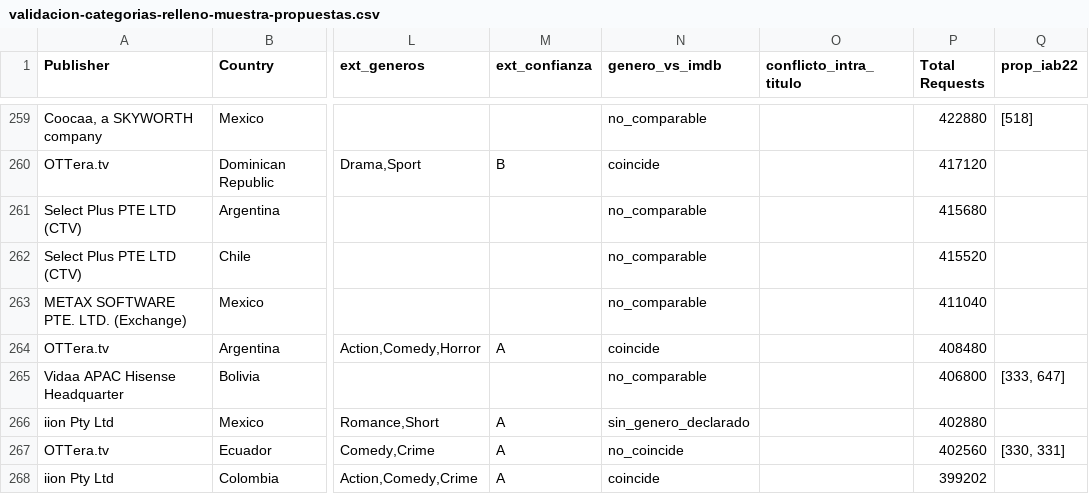
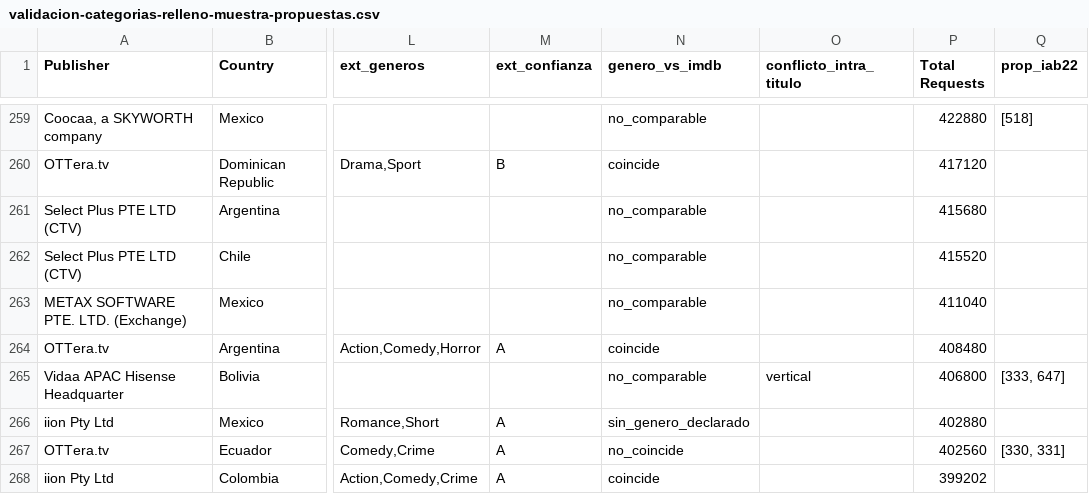
Before and after one commit to rommieai/ctv-content-objects, a CSV file: reportes/24-consolidado-v10-a-v22-latam-content-objetcs-20260915T00_00-20260929T23_59/recursos/validacion-categorias-relleno-muestra-propuestas.csv, drawn as a sheet; only a part is shown, gaps mark what is left out; the diff covers the shown part only; the diff names each change by its address in the sheet, - before the commit and + after, or states it on an @@ line.

```diff
--- a/reportes/24-consolidado-v10-a-v22-latam-content-objetcs-20260915T00_00-20260929T23_59/recursos/validacion-categorias-relleno-muestra-propuestas.csv
+++ b/reportes/24-consolidado-v10-a-v22-latam-content-objetcs-20260915T00_00-20260929T23_59/recursos/validacion-categorias-relleno-muestra-propuestas.csv
-O265 (conflicto_intra_titulo): (empty)
+O265 (conflicto_intra_titulo): vertical
```
Also changed, not shown: 107 edited cells elsewhere in this file, reportes/24-consolidado-v10-a-v22-latam-content-objetcs-20260915T00_00-20260929T23_59/recursos/validacion-categorias-relleno-muestra-contradicciones.csv, reportes/24-consolidado-v10-a-v22-latam-content-objetcs-20260915T00_00-20260929T23_59/recursos/validacion-genero-series-relleno-muestra-genero-contradicciones.csv, 12 other files.
